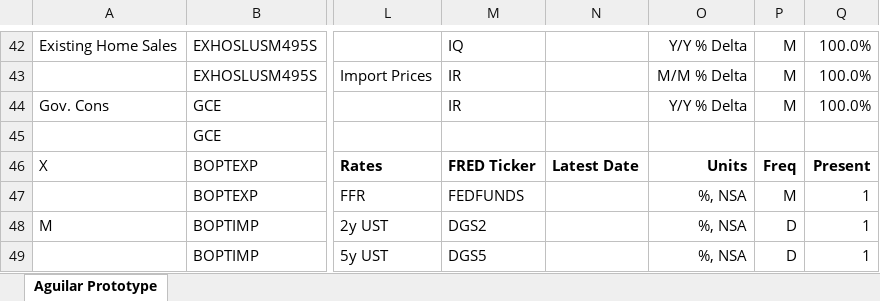
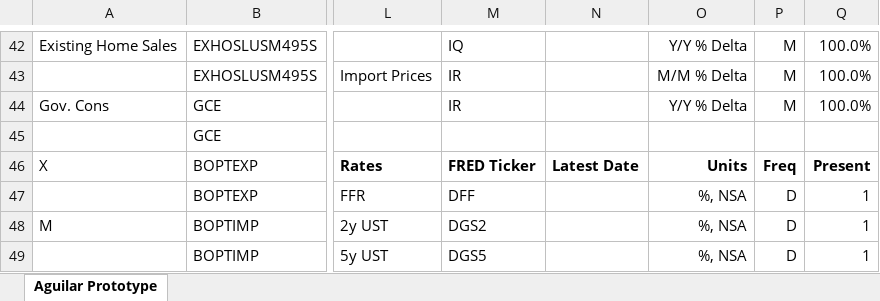
Before and after one commit to BlueMarginalist/MacroDashBoard, an Excel workbook: MacroDashboard Versions/Economic Dashboard V1-Template.xlsx, sheet Aguilar Prototype, drawn as a sheet; only a part is shown, gaps mark what is left out; values as stored, in another font and other column widths than the file's, no borders; the diff covers the shown part only; the diff names each change by its address in the sheet, - before the commit and + after, or states it on an @@ line.

```diff
--- a/MacroDashboard Versions/Economic Dashboard V1-Template.xlsx (sheet Aguilar Prototype)
+++ b/MacroDashboard Versions/Economic Dashboard V1-Template.xlsx (sheet Aguilar Prototype)
-M47: FEDFUNDS
+M47: DFF
-P47: M
+P47: D
```
Also changed, not shown: 38 removed rows elsewhere in this sheet, MacroDashboard Versions/Economic Dashboard V1-Template-UPDATE.xlsx, 5 other files.
